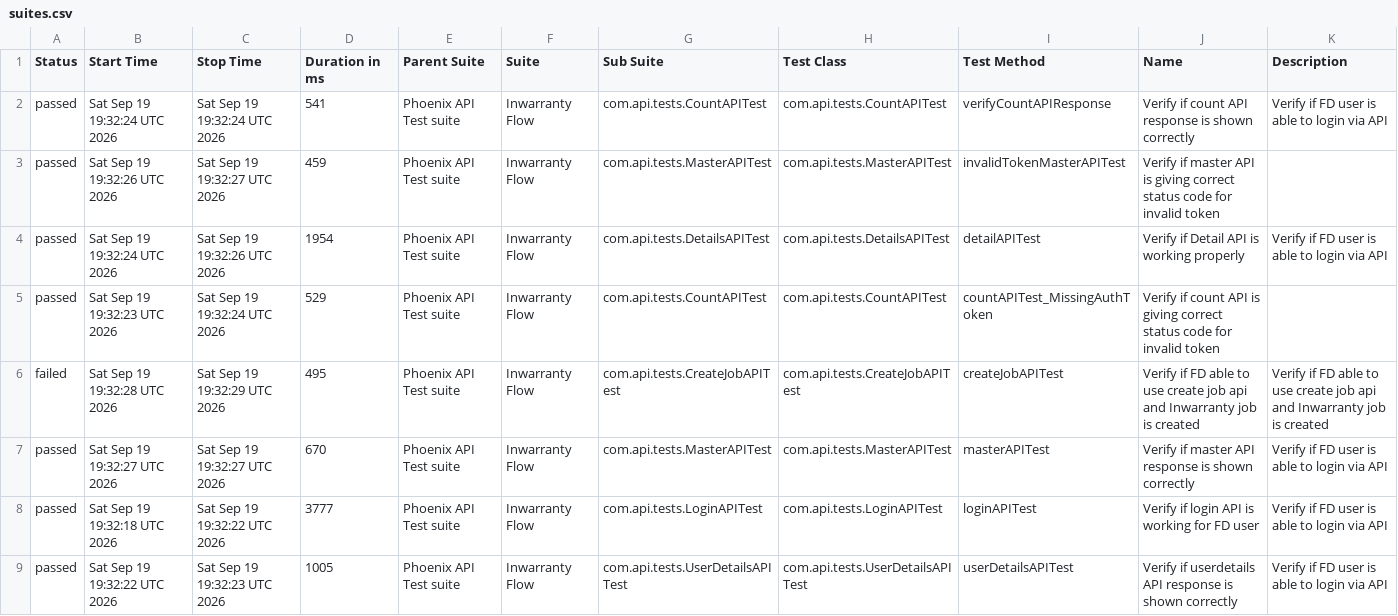
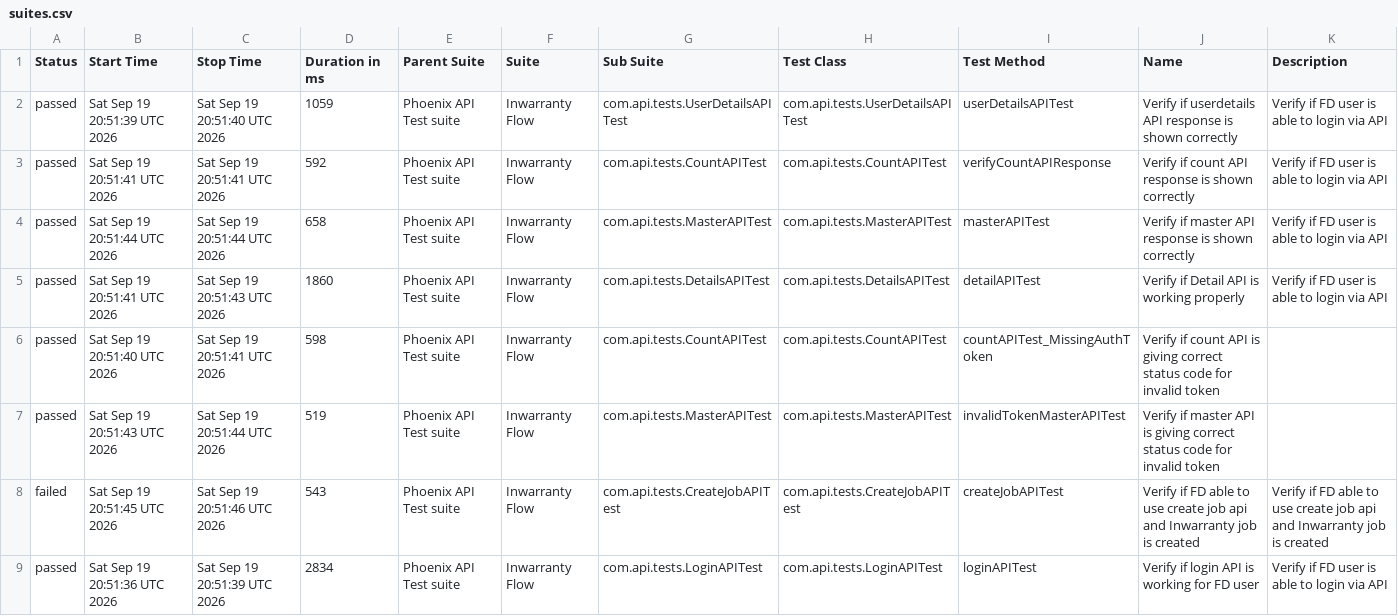
Before and after one commit to tusharS007/PhoenixTestAutomationFramework, a CSV file: data/suites.csv, drawn as a sheet.

```diff
--- a/data/suites.csv
+++ b/data/suites.csv
@@ -1,9 +1,9 @@
 "Status","Start Time","Stop Time","Duration in ms","Parent Suite","Suite","Sub Suite","Test Class","Test Method","Name","Description"
-"passed","Sat Sep 19 19:32:24 UTC 2026","Sat Sep 19 19:32:24 UTC 2026","541","Phoenix API Test suite","Inwarranty Flow","com.api.tests.CountAPITest","com.api.tests.CountAPITest","verifyCountAPIResponse","Verify if count API response is shown correctly","Verify if FD user is able to login via API"
-"passed","Sat Sep 19 19:32:26 UTC 2026","Sat Sep 19 19:32:27 UTC 2026","459","Phoenix API Test suite","Inwarranty Flow","com.api.tests.MasterAPITest","com.api.tests.MasterAPITest","invalidTokenMasterAPITest","Verify if master API is giving correct status code for invalid token",""
-"passed","Sat Sep 19 19:32:24 UTC 2026","Sat Sep 19 19:32:26 UTC 2026","1954","Phoenix API Test suite","Inwarranty Flow","com.api.tests.DetailsAPITest","com.api.tests.DetailsAPITest","detailAPITest","Verify if Detail API is working properly","Verify if FD user is able to login via API"
-"passed","Sat Sep 19 19:32:23 UTC 2026","Sat Sep 19 19:32:24 UTC 2026","529","Phoenix API Test suite","Inwarranty Flow","com.api.tests.CountAPITest","com.api.tests.CountAPITest","countAPITest_MissingAuthToken","Verify if count API is giving correct status code for invalid token",""
-"failed","Sat Sep 19 19:32:28 UTC 2026","Sat Sep 19 19:32:29 UTC 2026","495","Phoenix API Test suite","Inwarranty Flow","com.api.tests.CreateJobAPITest","com.api.tests.CreateJobAPITest","createJobAPITest","Verify if FD able to use create job api and Inwarranty job is created","Verify if FD able to use create job api and Inwarranty job is created"
-"passed","Sat Sep 19 19:32:27 UTC 2026","Sat Sep 19 19:32:27 UTC 2026","670","Phoenix API Test suite","Inwarranty Flow","com.api.tests.MasterAPITest","com.api.tests.MasterAPITest","masterAPITest","Verify if master API response is shown correctly","Verify if FD user is able to login via API"
-"passed","Sat Sep 19 19:32:18 UTC 2026","Sat Sep 19 19:32:22 UTC 2026","3777","Phoenix API Test suite","Inwarranty Flow","com.api.tests.LoginAPITest","com.api.tests.LoginAPITest","loginAPITest","Verify if login API is working for FD user","Verify if FD user is able to login via API"
-"passed","Sat Sep 19 19:32:22 UTC 2026","Sat Sep 19 19:32:23 UTC 2026","1005","Phoenix API Test suite","Inwarranty Flow","com.api.tests.UserDetailsAPITest","com.api.tests.UserDetailsAPITest","userDetailsAPITest","Verify if userdetails API response is shown correctly","Verify if FD user is able to login via API"
+"passed","Sat Sep 19 20:51:39 UTC 2026","Sat Sep 19 20:51:40 UTC 2026","1059","Phoenix API Test suite","Inwarranty Flow","com.api.tests.UserDetailsAPITest","com.api.tests.UserDetailsAPITest","userDetailsAPITest","Verify if userdetails API response is shown correctly","Verify if FD user is able to login via API"
+"passed","Sat Sep 19 20:51:41 UTC 2026","Sat Sep 19 20:51:41 UTC 2026","592","Phoenix API Test suite","Inwarranty Flow","com.api.tests.CountAPITest","com.api.tests.CountAPITest","verifyCountAPIResponse","Verify if count API response is shown correctly","Verify if FD user is able to login via API"
+"passed","Sat Sep 19 20:51:44 UTC 2026","Sat Sep 19 20:51:44 UTC 2026","658","Phoenix API Test suite","Inwarranty Flow","com.api.tests.MasterAPITest","com.api.tests.MasterAPITest","masterAPITest","Verify if master API response is shown correctly","Verify if FD user is able to login via API"
+"passed","Sat Sep 19 20:51:41 UTC 2026","Sat Sep 19 20:51:43 UTC 2026","1860","Phoenix API Test suite","Inwarranty Flow","com.api.tests.DetailsAPITest","com.api.tests.DetailsAPITest","detailAPITest","Verify if Detail API is working properly","Verify if FD user is able to login via API"
+"passed","Sat Sep 19 20:51:40 UTC 2026","Sat Sep 19 20:51:41 UTC 2026","598","Phoenix API Test suite","Inwarranty Flow","com.api.tests.CountAPITest","com.api.tests.CountAPITest","countAPITest_MissingAuthToken","Verify if count API is giving correct status code for invalid token",""
+"passed","Sat Sep 19 20:51:43 UTC 2026","Sat Sep 19 20:51:44 UTC 2026","519","Phoenix API Test suite","Inwarranty Flow","com.api.tests.MasterAPITest","com.api.tests.MasterAPITest","invalidTokenMasterAPITest","Verify if master API is giving correct status code for invalid token",""
+"failed","Sat Sep 19 20:51:45 UTC 2026","Sat Sep 19 20:51:46 UTC 2026","543","Phoenix API Test suite","Inwarranty Flow","com.api.tests.CreateJobAPITest","com.api.tests.CreateJobAPITest","createJobAPITest","Verify if FD able to use create job api and Inwarranty job is created","Verify if FD able to use create job api and Inwarranty job is created"
+"passed","Sat Sep 19 20:51:36 UTC 2026","Sat Sep 19 20:51:39 UTC 2026","2834","Phoenix API Test suite","Inwarranty Flow","com.api.tests.LoginAPITest","com.api.tests.LoginAPITest","loginAPITest","Verify if login API is working for FD user","Verify if FD user is able to login via API"
```
Also changed, not shown: data/behaviors.csv, 58 other files.
